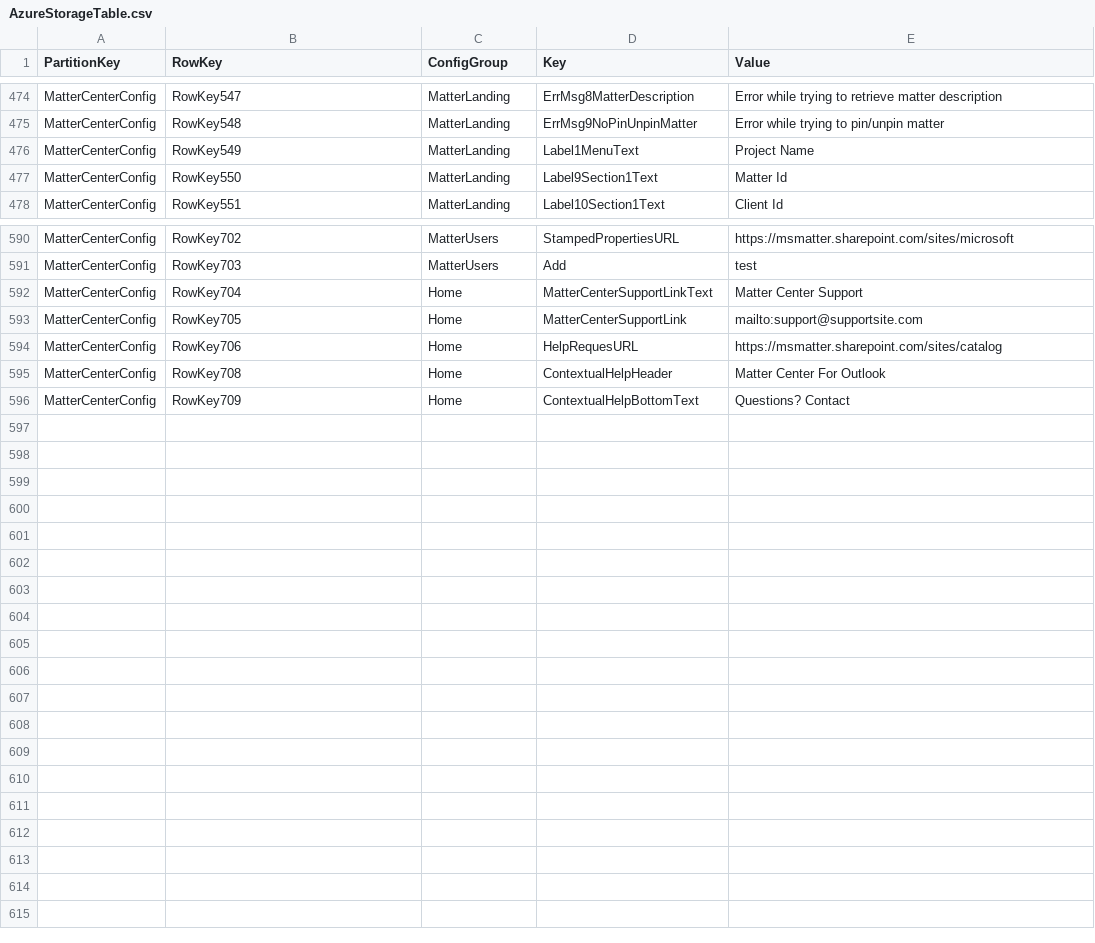
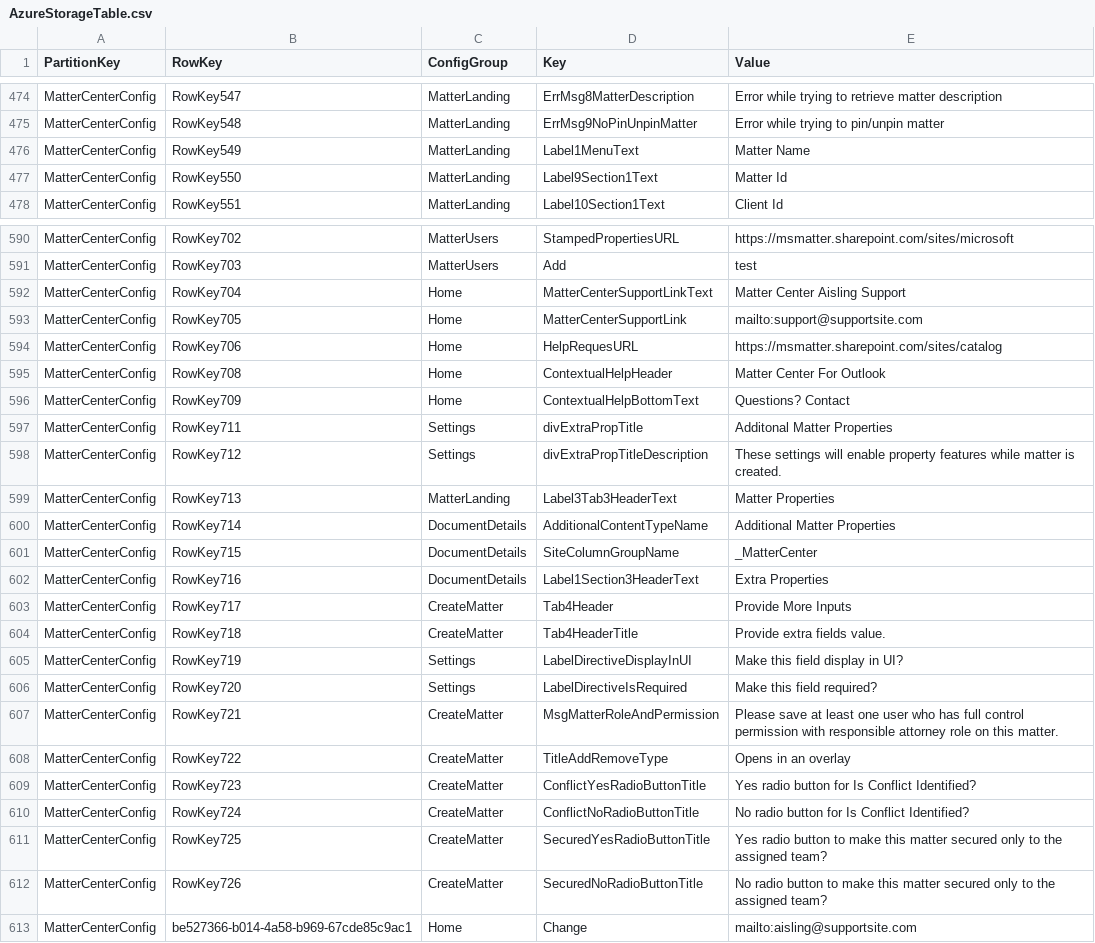
Before and after one commit to microsoft/mattercenter, a CSV file: tree/master/cloud/src/solution/Deployment/Scripts/ManageTableStorageWithCsvFile/AzureStorageTable.csv, drawn as a sheet; only a part is shown, gaps mark what is left out; the diff covers the shown part only.

Commit message:
Addition of new entries in AzureTableStorage for Additional matter propertiess. (#680)

```diff
--- a/tree/master/cloud/src/solution/Deployment/Scripts/ManageTableStorageWithCsvFile/AzureStorageTable.csv
+++ b/tree/master/cloud/src/solution/Deployment/Scripts/ManageTableStorageWithCsvFile/AzureStorageTable.csv
@@ -475,3 +475,3 @@ MatterCenterConfig,RowKey547,MatterLanding,ErrMsg8MatterDescription,Error while
 MatterCenterConfig,RowKey548,MatterLanding,ErrMsg9NoPinUnpinMatter,Error while trying to pin/unpin matter
-MatterCenterConfig,RowKey549,MatterLanding,Label1MenuText,Project Name
+MatterCenterConfig,RowKey549,MatterLanding,Label1MenuText,Matter Name
 MatterCenterConfig,RowKey550,MatterLanding,Label9Section1Text,Matter Id
@@ -591,3 +591,3 @@ MatterCenterConfig,RowKey702,MatterUsers,StampedPropertiesURL,https://msmatter.s
 MatterCenterConfig,RowKey703,MatterUsers,Add,test
-MatterCenterConfig,RowKey704,Home,MatterCenterSupportLinkText,Matter Center Support
+MatterCenterConfig,RowKey704,Home,MatterCenterSupportLinkText,Matter Center Aisling Support
 MatterCenterConfig,RowKey705,Home,MatterCenterSupportLink,mailto:support@supportsite.com
@@ -596 +596,18 @@ MatterCenterConfig,RowKey708,Home,ContextualHelpHeader,Matter Center For Outlook
 MatterCenterConfig,RowKey709,Home,ContextualHelpBottomText,Questions? Contact
+MatterCenterConfig,RowKey711,Settings,divExtraPropTitle,Additonal Matter Properties
+MatterCenterConfig,RowKey712,Settings,divExtraPropTitleDescription,These settings will enable property features while matter is created.
+MatterCenterConfig,RowKey713,MatterLanding,Label3Tab3HeaderText,Matter Properties
+MatterCenterConfig,RowKey714,DocumentDetails,AdditionalContentTypeName,Additional Matter Properties
+MatterCenterConfig,RowKey715,DocumentDetails,SiteColumnGroupName,_MatterCenter
+MatterCenterConfig,RowKey716,DocumentDetails,Label1Section3HeaderText,Extra Properties
+MatterCenterConfig,RowKey717,CreateMatter,Tab4Header,Provide More Inputs
+MatterCenterConfig,RowKey718,CreateMatter,Tab4HeaderTitle,Provide extra fields value.
+MatterCenterConfig,RowKey719,Settings,LabelDirectiveDisplayInUI,Make this field display in UI?
+MatterCenterConfig,RowKey720,Settings,LabelDirectiveIsRequired,Make this field required?
+MatterCenterConfig,RowKey721,CreateMatter,MsgMatterRoleAndPermission,Please save at least one user who has full control permission with responsible attorney role on this matter.
+MatterCenterConfig,RowKey722,CreateMatter,TitleAddRemoveType,Opens in an overlay
+MatterCenterConfig,RowKey723,CreateMatter,ConflictYesRadioButtonTitle,Yes radio button for Is Conflict Identified?
+MatterCenterConfig,RowKey724,CreateMatter,ConflictNoRadioButtonTitle,No radio button for Is Conflict Identified?
+MatterCenterConfig,RowKey725,CreateMatter,SecuredYesRadioButtonTitle,Yes radio button to make this matter secured only to the assigned team?
+MatterCenterConfig,RowKey726,CreateMatter,SecuredNoRadioButtonTitle,No radio button to make this matter secured only to the assigned team?
+MatterCenterConfig,be527366-b014-4a58-b969-67cde85c9ac1,Home,Change,mailto:aisling@supportsite.com
```
Also changed, not shown: 2 edited cells elsewhere in this file.
